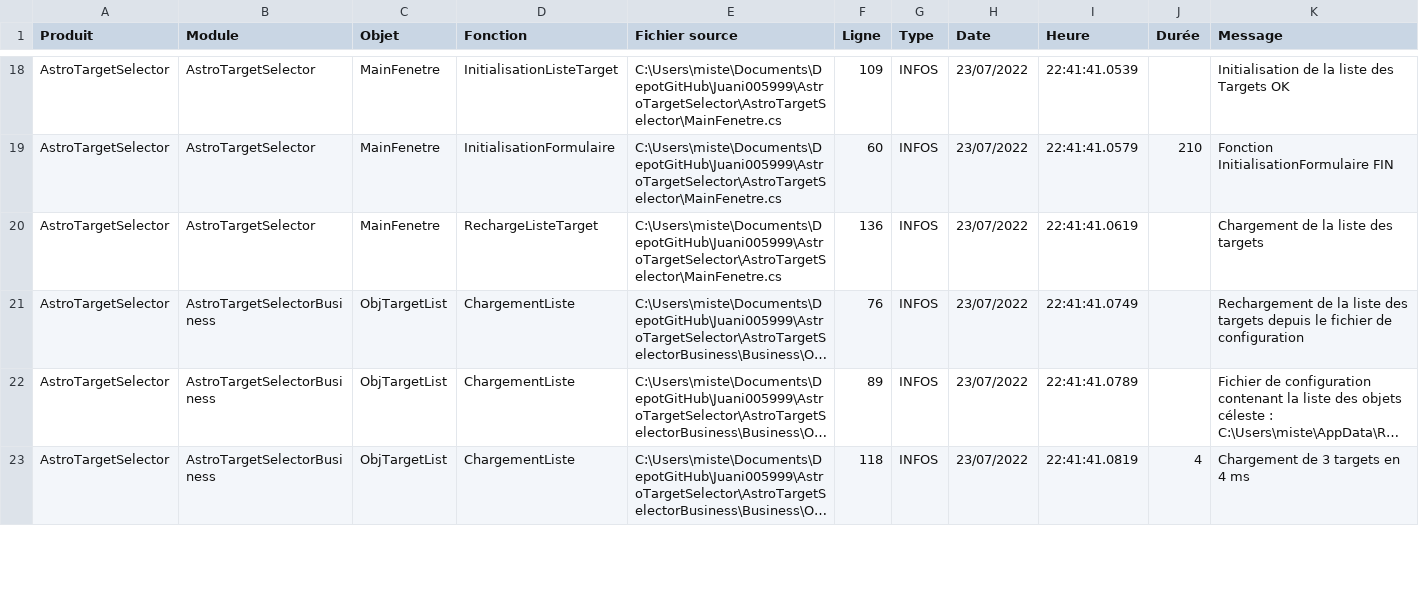
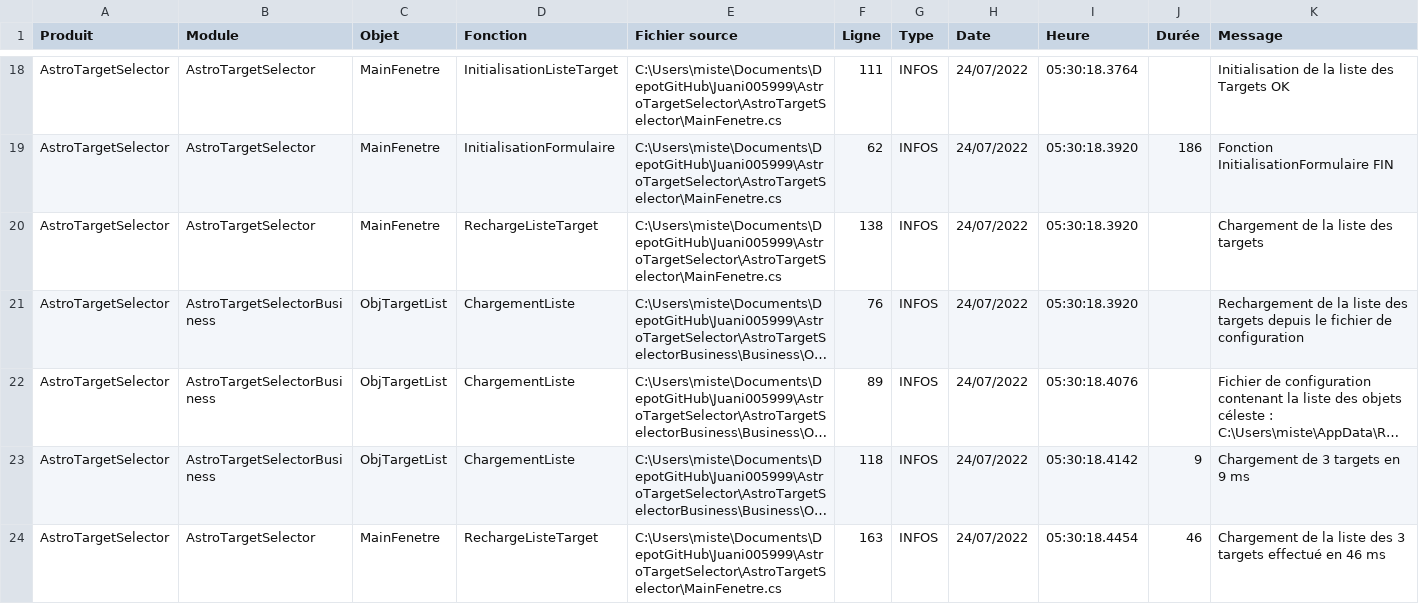
Before and after one commit to Juani005999/AstroTargetSelector, a CSV file: AstroTargetSelector/bin/Debug/Log_astrotargetselector.csv, drawn as a sheet; only a part is shown, gaps mark what is left out; long unchanged cells end in …; the diff covers the shown part only; the diff names each change by its address in the sheet, - before the commit and + after, or states it on an @@ line.

```diff
--- a/AstroTargetSelector/bin/Debug/Log_astrotargetselector.csv
+++ b/AstroTargetSelector/bin/Debug/Log_astrotargetselector.csv
-F18 (Ligne): 109
+F18 (Ligne): 111
-H18:H23 (Date): 23/07/2022
+H18:H23 (Date): 24/07/2022
-I18 (Heure): 22:41:41.0539
+I18 (Heure): 05:30:18.3764
-F19 (Ligne): 60
+F19 (Ligne): 62
-I19 (Heure): 22:41:41.0579
+I19 (Heure): 05:30:18.3920
-J19 (Durée): 210
+J19 (Durée): 186
-F20 (Ligne): 136
+F20 (Ligne): 138
-I20 (Heure): 22:41:41.0619
+I20 (Heure): 05:30:18.3920
-I21 (Heure): 22:41:41.0749
+I21 (Heure): 05:30:18.3920
-I22 (Heure): 22:41:41.0789
+I22 (Heure): 05:30:18.4076
-I23 (Heure): 22:41:41.0819
+I23 (Heure): 05:30:18.4142
-J23 (Durée): 4
+J23 (Durée): 9
-K23 (Message): Chargement de 3 targets en 4 ms
+K23 (Message): Chargement de 3 targets en 9 ms
+row 24: AstroTargetSelector | AstroTargetSelector | MainFenetre | RechargeListeTarget | C:\Users\miste\Documents\DepotGitHub\Juani005999\AstroTargetSelector\AstroTargetSelector\MainFenetre.cs | 163 | INFOS | 24/07/2022 | 05:30:18.4454 | 46 | Chargement de la liste des 3 targets effectué en 46 ms
```
Also changed, not shown: 2 added rows and 58 edited cells elsewhere in this file, 37 other files.
